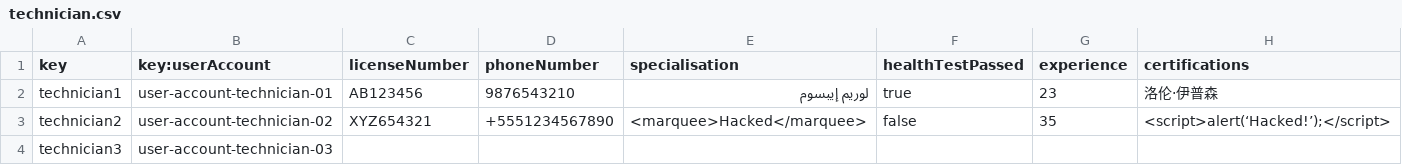
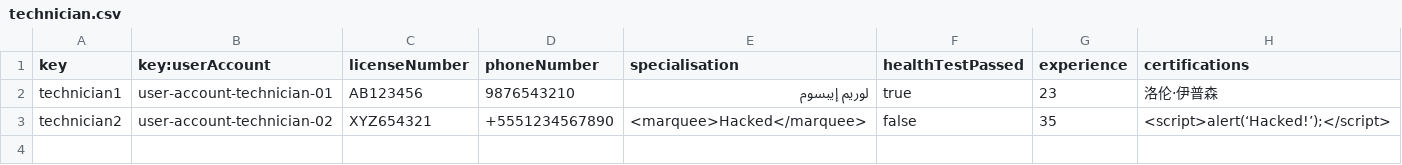
Before and after one commit to pabniecor/Acme-ANS-C3, a CSV file: src/main/resources/WEB-INF/data/sample/technician.csv, drawn as a sheet.

```diff
--- a/src/main/resources/WEB-INF/data/sample/technician.csv
+++ b/src/main/resources/WEB-INF/data/sample/technician.csv
@@ -3,2 +3 @@ technician1,user-account-technician-01,AB123456,9876543210,لوريم إيبسو
 technician2,user-account-technician-02,XYZ654321,+5551234567890,<marquee>Hacked</marquee>,false,35,<script>alert(‘Hacked!’);</script>
-technician3,user-account-technician-03,,,,,,
```
Also changed, not shown: src/main/resources/WEB-INF/data/sample/customer.csv, src/main/resources/WEB-INF/data/sample/user-account.csv, 10 other files.
